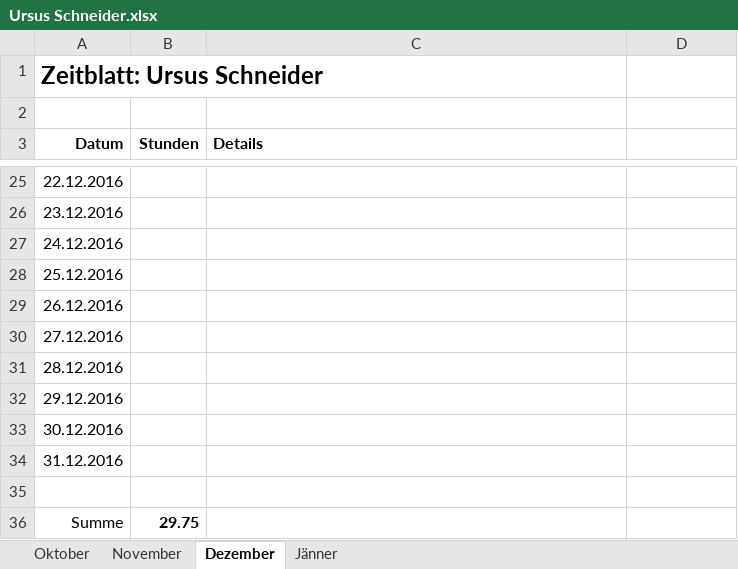
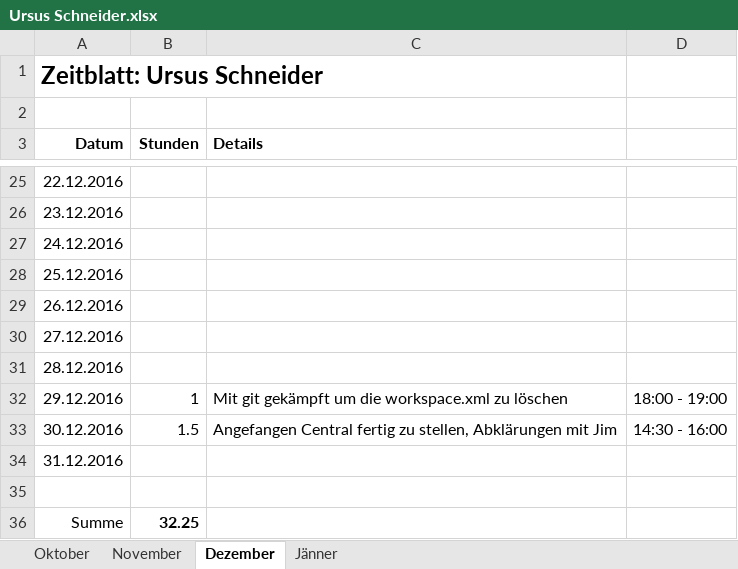
Before and after one commit to ChangeTheCode/AlienHacky, an Excel workbook: Zeitblaetter/Ursus Schneider.xlsx, sheet Dezember, drawn as a sheet; only a part is shown, gaps mark what is left out; values as stored, in another font and other column widths than the file's, no borders; the diff names each change by its address in the sheet, - before the commit and + after, or states it on an @@ line.

Commit message:
Zeitblatt

```diff
--- a/Zeitblaetter/Ursus Schneider.xlsx (sheet Dezember)
+++ b/Zeitblaetter/Ursus Schneider.xlsx (sheet Dezember)
-B32 (Stunden): (empty)
+B32 (Stunden): 1
-C32 (Details): (empty)
+C32 (Details): Mit git gekämpft um die workspace.xml zu löschen
-D32: (empty)
+D32: 18:00 - 19:00
-B33 (Stunden): (empty)
+B33 (Stunden): 1.5
-C33 (Details): (empty)
+C33 (Details): Angefangen Central fertig zu stellen, Abklärungen mit Jim
-D33: (empty)
+D33: 14:30 - 16:00
-B36 (Stunden): 29.75
+B36 (Stunden): 32.25
```
